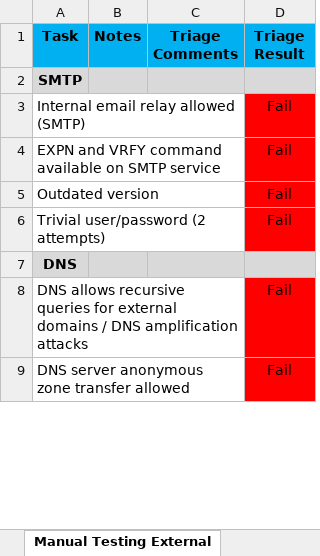
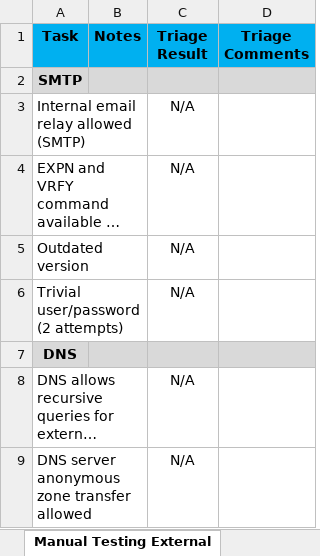
Before and after one commit to badBounty/HunterXL, an Excel workbook: Manual Security Checks.xlsx, sheet Manual Testing External, drawn as a sheet; only a part is shown; long unchanged cells end in …; values as stored, in another font and other column widths than the file's, no borders; removed rows and columns are numbered as before the commit, all else as after; the diff names each change by its address in the sheet, - before the commit and + after, or states it on an @@ line.

Commit message:
Update Manual Security Checks.xlsx

```diff
--- a/Manual Security Checks.xlsx (sheet Manual Testing External)
+++ b/Manual Security Checks.xlsx (sheet Manual Testing External)
+column C (Triage Result), rows 3-9: N/A | N/A | N/A | N/A |  | N/A | N/A
-column D (Triage Result), rows 3-9: Fail | Fail | Fail | Fail |  | Fail | Fail
```
Also changed, not shown: sheet Manual Testing WebApp.
